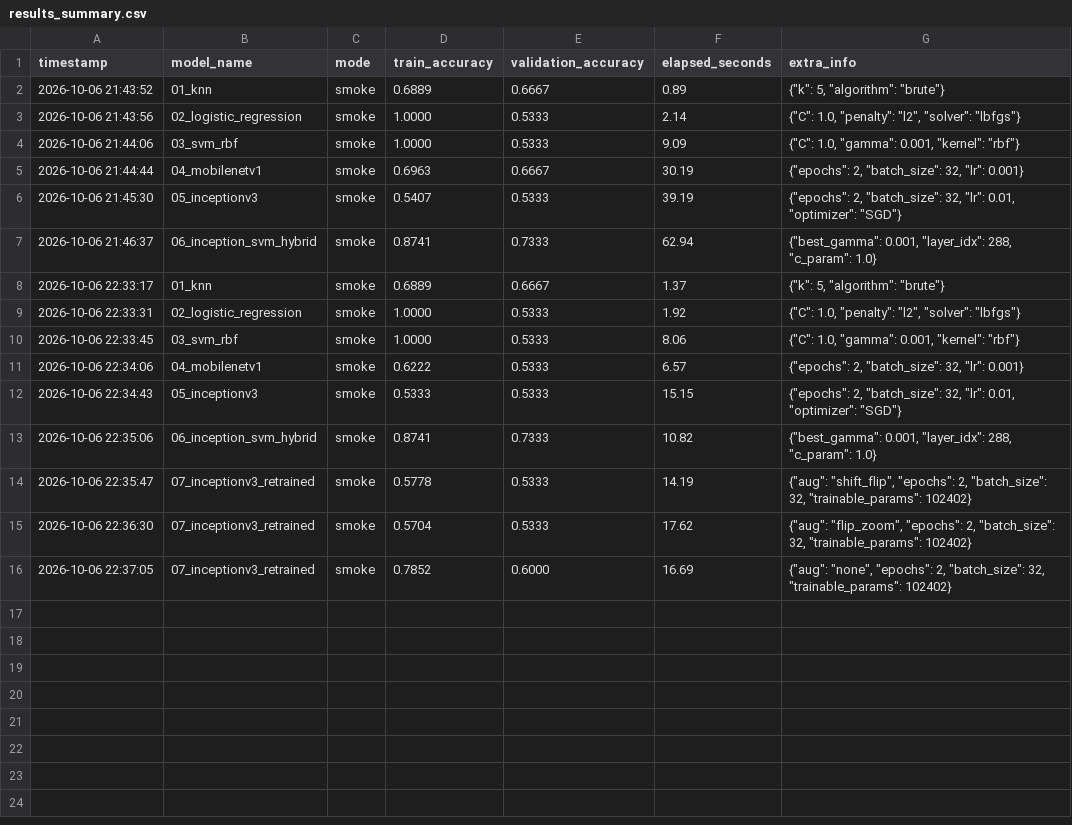
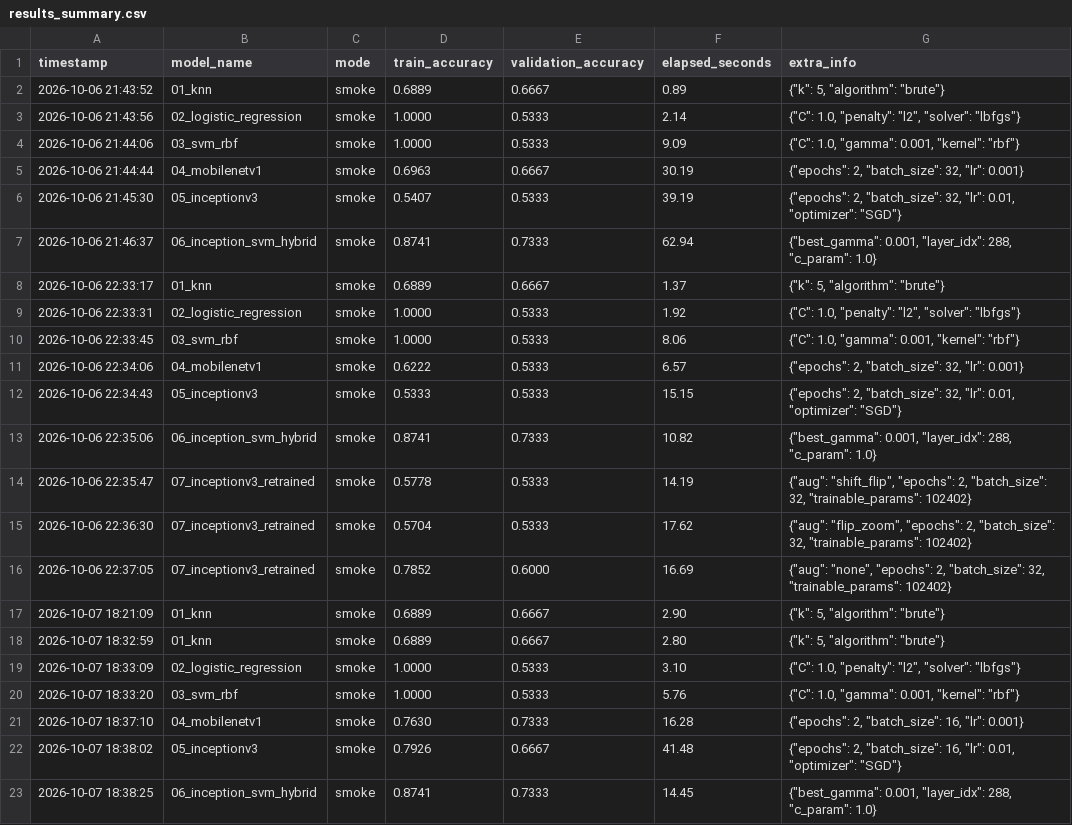
Before and after one commit to SUZUB/ML_mini, a CSV file: results/results_summary.csv, drawn as a sheet; the diff names each change by its address in the sheet, - before the commit and + after, or states it on an @@ line.

Commit message:
Add sequential six-model experiment results

```diff
--- a/results/results_summary.csv
+++ b/results/results_summary.csv
+row 17: 2026-10-07 18:21:09 | 01_knn | smoke | 0.6889 | 0.6667 | 2.90 | {"k": 5, "algorithm": "brute"}
+row 18: 2026-10-07 18:32:59 | 01_knn | smoke | 0.6889 | 0.6667 | 2.80 | {"k": 5, "algorithm": "brute"}
+row 19: 2026-10-07 18:33:09 | 02_logistic_regression | smoke | 1.0000 | 0.5333 | 3.10 | {"C": 1.0, "penalty": "l2", "solver": "lbfgs"}
+row 20: 2026-10-07 18:33:20 | 03_svm_rbf | smoke | 1.0000 | 0.5333 | 5.76 | {"C": 1.0, "gamma": 0.001, "kernel": "rbf"}
+row 21: 2026-10-07 18:37:10 | 04_mobilenetv1 | smoke | 0.7630 | 0.7333 | 16.28 | {"epochs": 2, "batch_size": 16, "lr": 0.001}
+row 22: 2026-10-07 18:38:02 | 05_inceptionv3 | smoke | 0.7926 | 0.6667 | 41.48 | {"epochs": 2, "batch_size": 16, "lr": 0.01, "optimizer": "SGD"}
+row 23: 2026-10-07 18:38:25 | 06_inception_svm_hybrid | smoke | 0.8741 | 0.7333 | 14.45 | {"best_gamma": 0.001, "layer_idx": 288, "c_param": 1.0}
```
Also changed, not shown: 2 other files.
